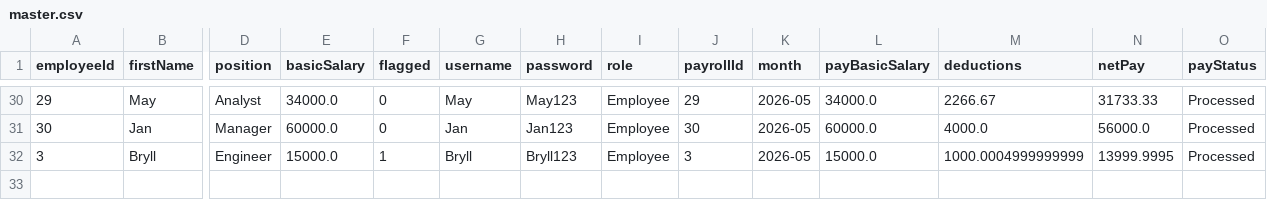
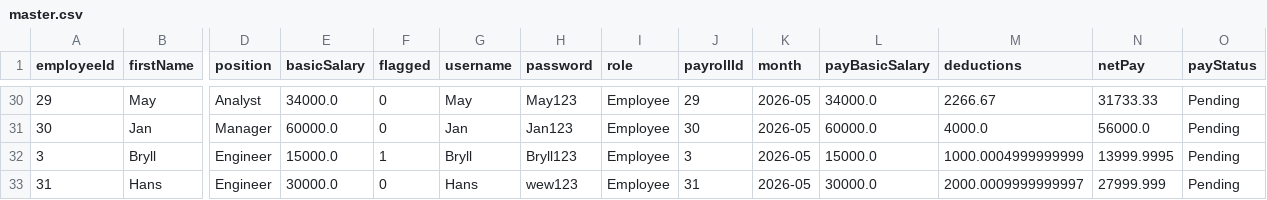
Before and after one commit to iRyllB/autopay, a CSV file: data/master.csv, drawn as a sheet; only a part is shown, gaps mark what is left out; rows hold the shown columns only; the diff covers the shown part only; the diff names each change by its address in the sheet, - before the commit and + after, or states it on an @@ line.

```diff
--- a/data/master.csv
+++ b/data/master.csv
-O30:O32 (payStatus): Processed
+O30:O32 (payStatus): Pending
+row 33: 31 | Hans | Engineer | 30000.0 | 0 | Hans | wew123 | Employee | 31 | 2026-05 | 30000.0 | 2000.0009999999997 | 27999.999 | Pending
```
Also changed, not shown: 26 edited cells elsewhere in this file, data/payout_accounts.csv, 10 other files.
